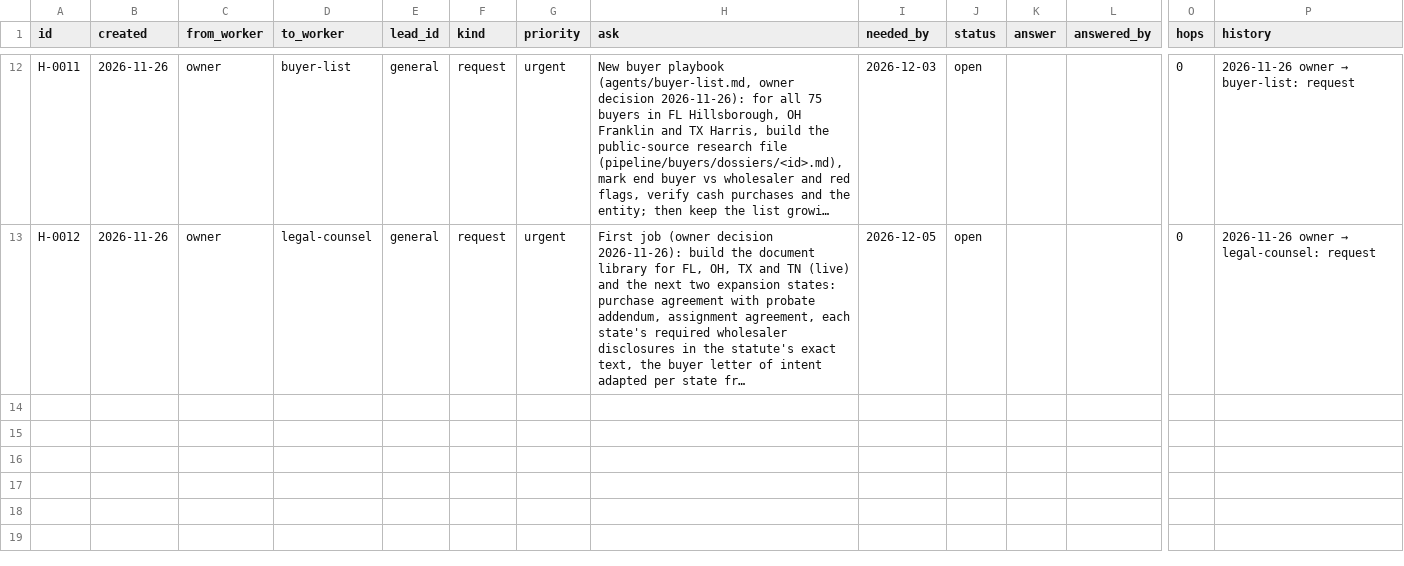
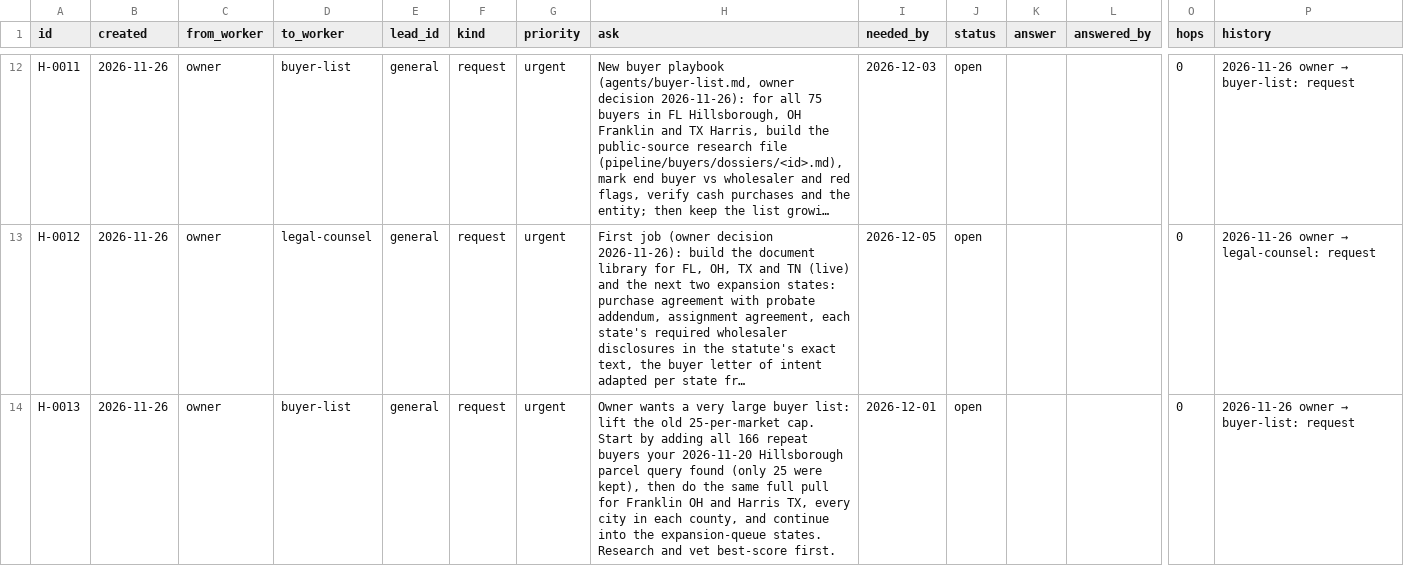
Before and after one commit to emporiumtrading/probate-pipeline, a CSV file: pipeline/handoffs.csv, drawn as a sheet; only a part is shown, gaps mark what is left out; long unchanged cells end in …; rows hold the shown columns only; the diff names each change by its address in the sheet, - before the commit and + after, or states it on an @@ line.

```diff
--- a/pipeline/handoffs.csv
+++ b/pipeline/handoffs.csv
+row 14: H-0013 | 2026-11-26 | owner | buyer-list | general | request | urgent | Owner wants a very large buyer list: lift the old 25-per-market cap. Start by adding all 166 repeat buyers your 2026-11-20 Hillsborough parcel query found (only 25 were kept), then do the same full pull for Franklin OH and Harris TX, every city in each county, and continue into the expansion-queue states. Research and vet best-score first. | 2026-12-01 | open |  |  | 0 | 2026-11-26 owner → buyer-list: request
```
Also changed, not shown: 2 other files.
